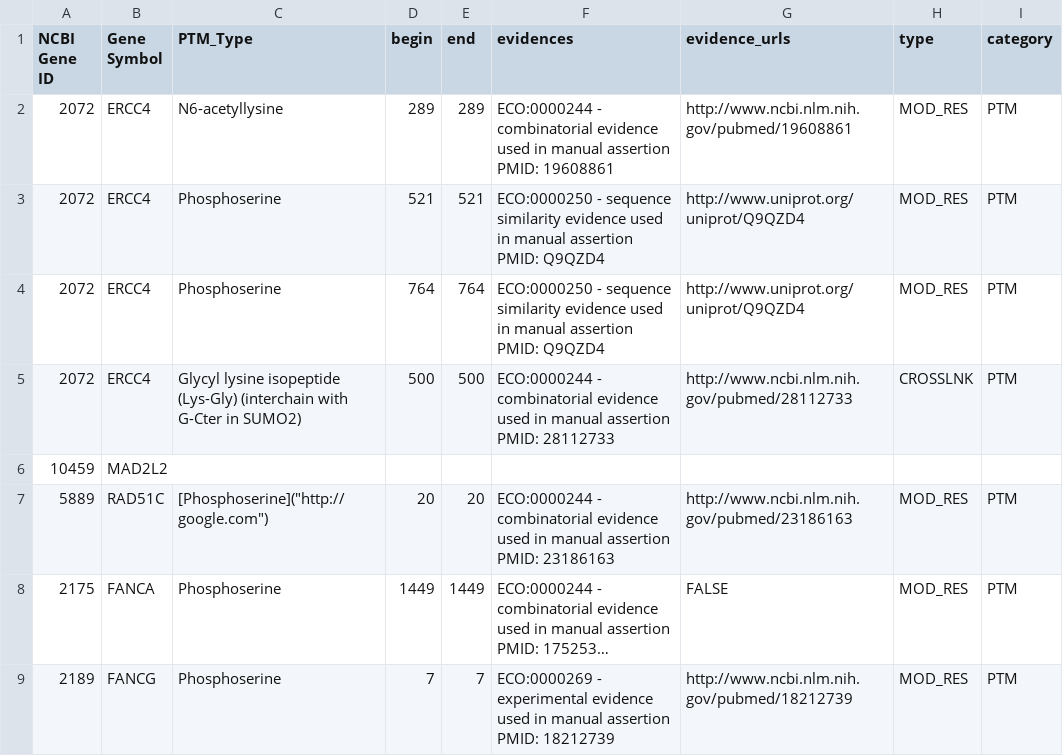
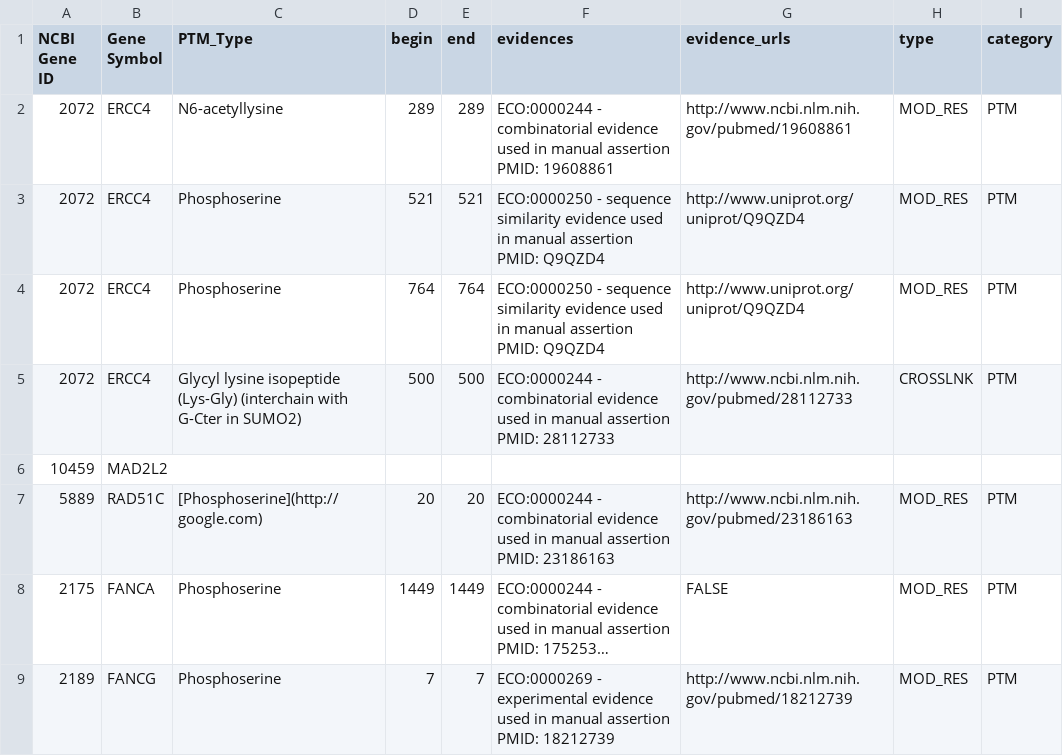
Before and after one commit to ncats/translator-workflows, a CSV file: Orange_QB1_Benchmark_CQs/QB1.4_Post_Trans_Mod/final_results/ptm_final_results.csv, drawn as a sheet; only a part is shown; long unchanged cells end in …; the diff names each change by its address in the sheet, - before the commit and + after, or states it on an @@ line.

Commit message:
Update ptm_final_results.csv

```diff
--- a/Orange_QB1_Benchmark_CQs/QB1.4_Post_Trans_Mod/final_results/ptm_final_results.csv
+++ b/Orange_QB1_Benchmark_CQs/QB1.4_Post_Trans_Mod/final_results/ptm_final_results.csv
-C7 (PTM_Type): [Phosphoserine]("http://google.com")
+C7 (PTM_Type): [Phosphoserine](http://google.com)
```
